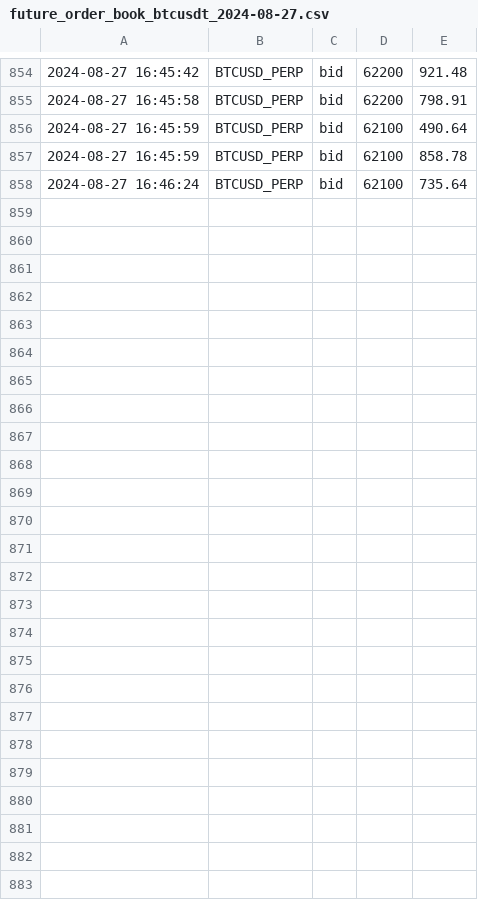
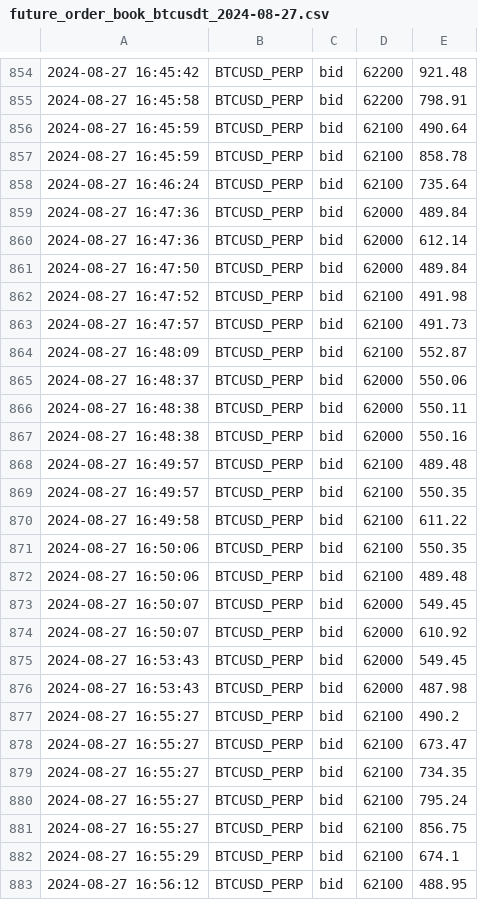
Before and after one commit to caotuanvu123/ob-btc-future, a CSV file: csv/futures/future_order_book_btcusdt_2024-08-27.csv, drawn as a sheet; only a part is shown, gaps mark what is left out.

```diff
--- a/csv/futures/future_order_book_btcusdt_2024-08-27.csv
+++ b/csv/futures/future_order_book_btcusdt_2024-08-27.csv
@@ -858 +858,26 @@
 2024-08-27 16:46:24,BTCUSD_PERP,bid,62100,735.64
+2024-08-27 16:47:36,BTCUSD_PERP,bid,62000,489.84
+2024-08-27 16:47:36,BTCUSD_PERP,bid,62000,612.14
+2024-08-27 16:47:50,BTCUSD_PERP,bid,62000,489.84
+2024-08-27 16:47:52,BTCUSD_PERP,bid,62100,491.98
+2024-08-27 16:47:57,BTCUSD_PERP,bid,62100,491.73
+2024-08-27 16:48:09,BTCUSD_PERP,bid,62100,552.87
+2024-08-27 16:48:37,BTCUSD_PERP,bid,62000,550.06
+2024-08-27 16:48:38,BTCUSD_PERP,bid,62000,550.11
+2024-08-27 16:48:38,BTCUSD_PERP,bid,62000,550.16
+2024-08-27 16:49:57,BTCUSD_PERP,bid,62100,489.48
+2024-08-27 16:49:57,BTCUSD_PERP,bid,62100,550.35
+2024-08-27 16:49:58,BTCUSD_PERP,bid,62100,611.22
+2024-08-27 16:50:06,BTCUSD_PERP,bid,62100,550.35
+2024-08-27 16:50:06,BTCUSD_PERP,bid,62100,489.48
+2024-08-27 16:50:07,BTCUSD_PERP,bid,62000,549.45
+2024-08-27 16:50:07,BTCUSD_PERP,bid,62000,610.92
+2024-08-27 16:53:43,BTCUSD_PERP,bid,62000,549.45
+2024-08-27 16:53:43,BTCUSD_PERP,bid,62000,487.98
+2024-08-27 16:55:27,BTCUSD_PERP,bid,62100,490.2
+2024-08-27 16:55:27,BTCUSD_PERP,bid,62100,673.47
+2024-08-27 16:55:27,BTCUSD_PERP,bid,62100,734.35
+2024-08-27 16:55:27,BTCUSD_PERP,bid,62100,795.24
+2024-08-27 16:55:27,BTCUSD_PERP,bid,62100,856.75
+2024-08-27 16:55:29,BTCUSD_PERP,bid,62100,674.1
+2024-08-27 16:56:12,BTCUSD_PERP,bid,62100,488.95
```
Also changed, not shown: csv/futures/future_order_book_ethusdt_2024-08-27.csv, 2 other files.
